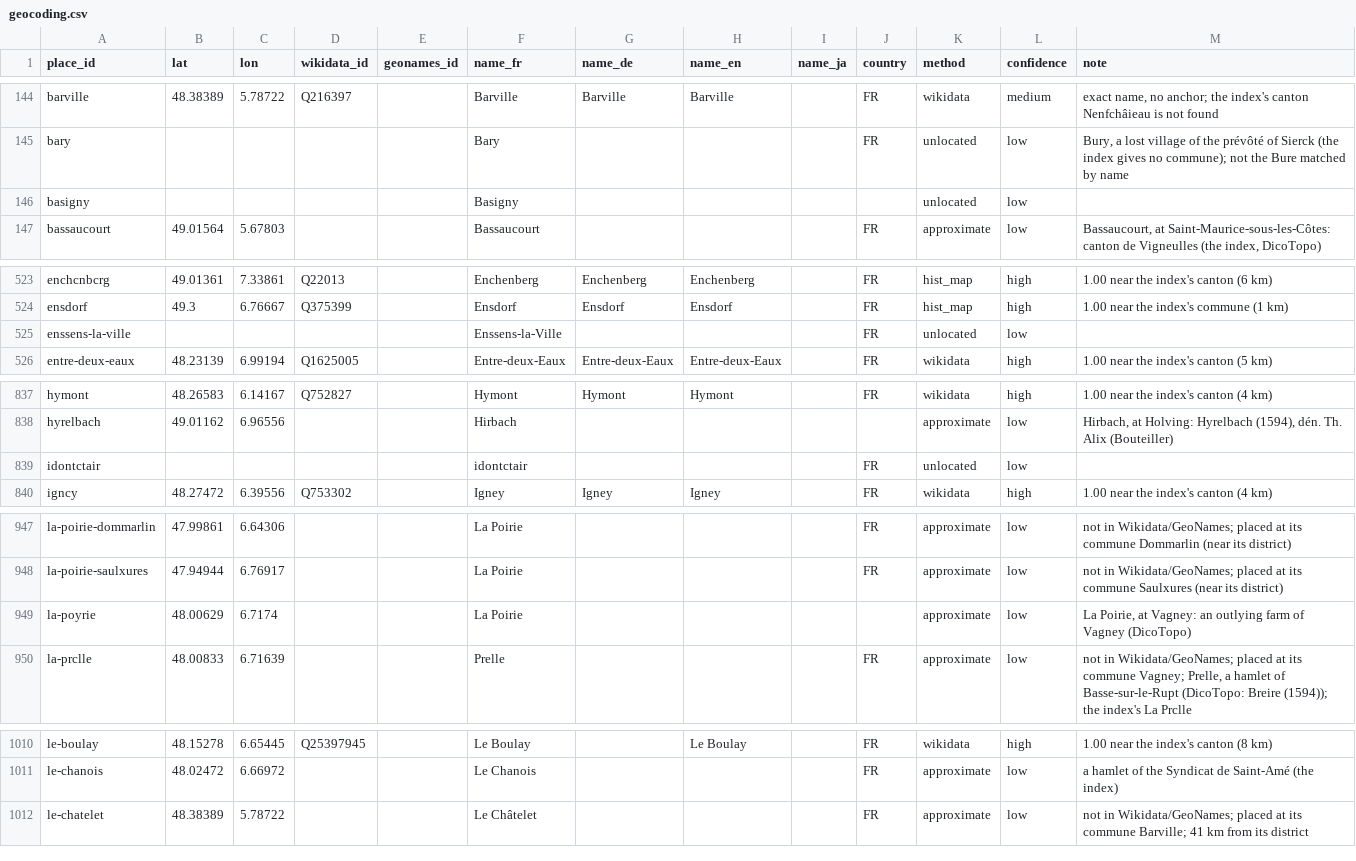
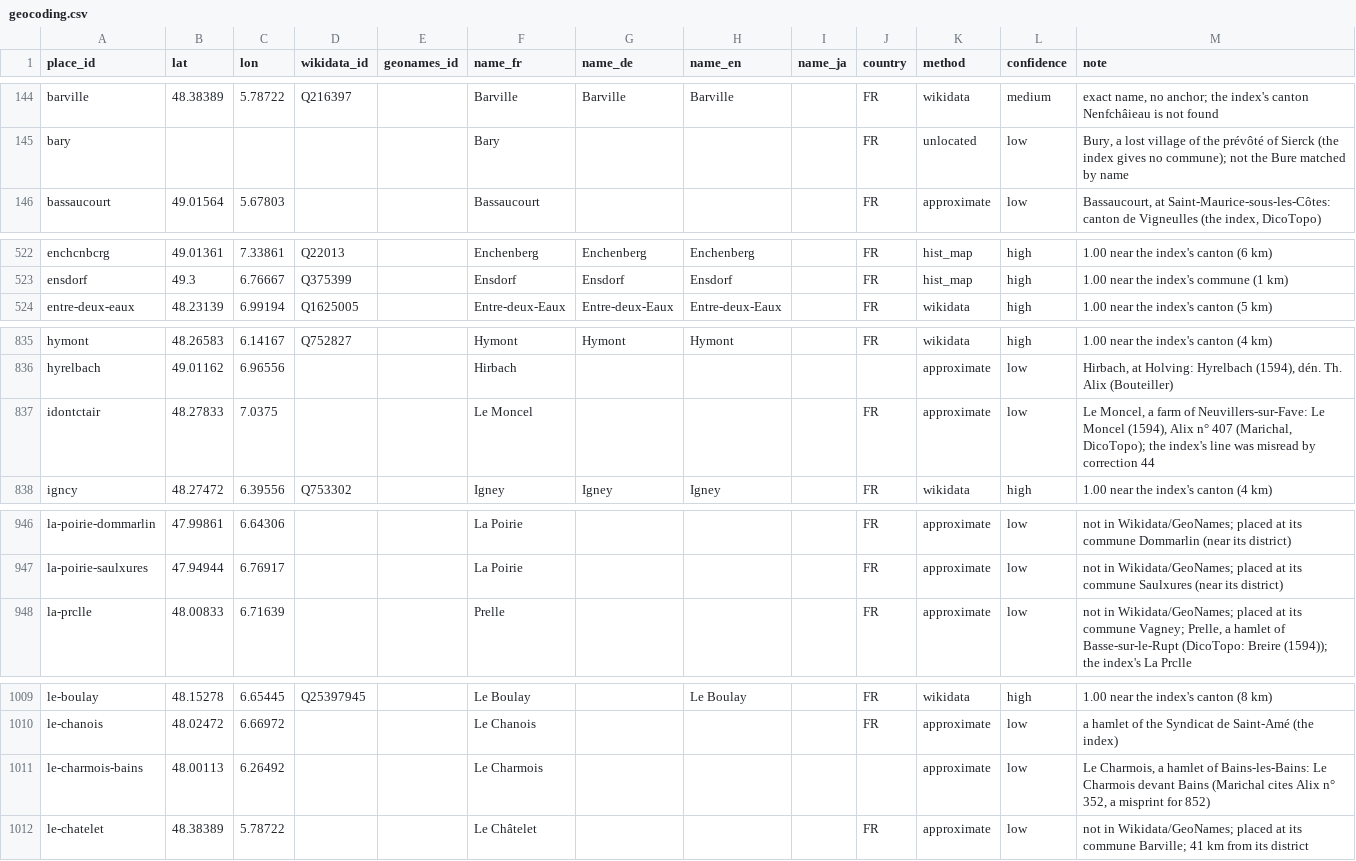
Before and after one commit to skachano/hist-map_dl1594, a CSV file: data/curated/geocoding.csv, drawn as a sheet; only a part is shown, gaps mark what is left out; the diff covers the shown part only.

```diff
--- a/data/curated/geocoding.csv
+++ b/data/curated/geocoding.csv
@@ -145,3 +145,2 @@ barville,48.38389,5.78722,Q216397,,Barville,Barville,Barville,,FR,wikidata,mediu
 bary,,,,,Bary,,,,FR,unlocated,low,"Bury, a lost village of the prévôté of Sierck (the index gives no commune); not the Bure matched by name"
-basigny,,,,,Basigny,,,,,unlocated,low,
 bassaucourt,49.01564,5.67803,,,Bassaucourt,,,,FR,approximate,low,"Bassaucourt, at Saint-Maurice-sous-les-Côtes: canton de Vigneulles (the index, DicoTopo)"
@@ -524,3 +523,2 @@ enchcnbcrg,49.01361,7.33861,Q22013,,Enchenberg,Enchenberg,Enchenberg,,FR,hist_ma
 ensdorf,49.3,6.76667,Q375399,,Ensdorf,Ensdorf,Ensdorf,,FR,hist_map,high,1.00 near the index's commune (1 km)
-enssens-la-ville,,,,,Enssens-la-Ville,,,,FR,unlocated,low,
 entre-deux-eaux,48.23139,6.99194,Q1625005,,Entre-deux-Eaux,Entre-deux-Eaux,Entre-deux-Eaux,,FR,wikidata,high,1.00 near the index's canton (5 km)
@@ -838,3 +836,3 @@ hymont,48.26583,6.14167,Q752827,,Hymont,Hymont,Hymont,,FR,wikidata,high,1.00 nea
 hyrelbach,49.01162,6.96556,,,Hirbach,,,,,approximate,low,"Hirbach, at Holving: Hyrelbach (1594), dén. Th. Alix (Bouteiller)"
-idontctair,,,,,idontctair,,,,FR,unlocated,low,
+idontctair,48.27833,7.0375,,,Le Moncel,,,,FR,approximate,low,"Le Moncel, a farm of Neuvillers-sur-Fave: Le Moncel (1594), Alix n° 407 (Marichal, DicoTopo); the index's line was misread by correction 44"
 igncy,48.27472,6.39556,Q753302,,Igney,Igney,Igney,,FR,wikidata,high,1.00 near the index's canton (4 km)
@@ -948,3 +947,2 @@ la-poirie-dommarlin,47.99861,6.64306,,,La Poirie,,,,FR,approximate,low,not in Wi
 la-poirie-saulxures,47.94944,6.76917,,,La Poirie,,,,FR,approximate,low,not in Wikidata/GeoNames; placed at its commune Saulxures (near its district)
-la-poyrie,48.00629,6.7174,,,La Poirie,,,,,approximate,low,"La Poirie, at Vagney: an outlying farm of Vagney (DicoTopo)"
 la-prclle,48.00833,6.71639,,,Prelle,,,,FR,approximate,low,"not in Wikidata/GeoNames; placed at its commune Vagney; Prelle, a hamlet of Basse-sur-le-Rupt (DicoTopo: Breire (1594)); the index's La Prclle"
@@ -1011,2 +1010,3 @@ le-boulay,48.15278,6.65445,Q25397945,,Le Boulay,,Le Boulay,,FR,wikidata,high,1.0
 le-chanois,48.02472,6.66972,,,Le Chanois,,,,FR,approximate,low,a hamlet of the Syndicat de Saint-Amé (the index)
+le-charmois-bains,48.00113,6.26492,,,Le Charmois,,,,,approximate,low,"Le Charmois, a hamlet of Bains-les-Bains: Le Charmois devant Bains (Marichal cites Alix n° 352, a misprint for 852)"
 le-chatelet,48.38389,5.78722,,,Le Châtelet,,,,FR,approximate,low,not in Wikidata/GeoNames; placed at its commune Barville; 41 km from its district
```
Also changed, not shown: 2 added rows, 1 removed row and 49 edited cells elsewhere in this file, data/curated/entries.csv, data/curated/manual/index_numbers.csv, 12 other files.
